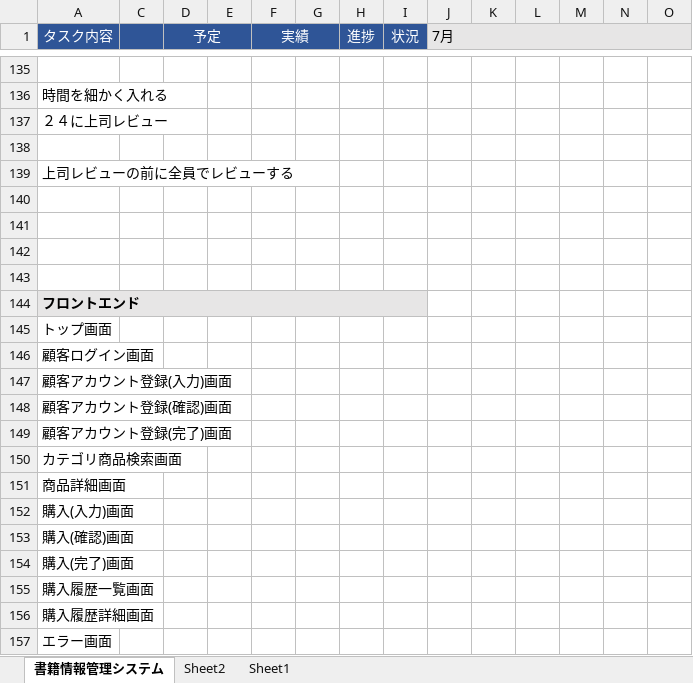
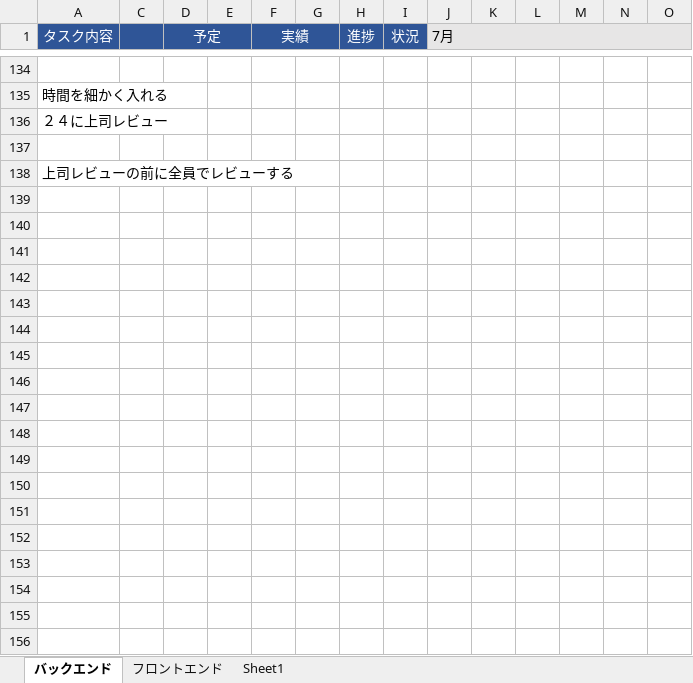
Before and after one commit to kanavii3333/ec-b, an Excel workbook: plan/wbs/wbs.xlsx, sheet バックエンド, drawn as a sheet; only a part is shown, gaps mark what is left out; values as stored, in another font and other column widths than the file's, no borders; charts and pictures not drawn; rows hold the shown columns only; the diff covers the shown part only; the diff names each change by its address in the sheet, - before the commit and + after, or states it on an @@ line.

```diff
--- a/plan/wbs/wbs.xlsx (sheet バックエンド)
+++ b/plan/wbs/wbs.xlsx (sheet バックエンド)
-sheet tab: 書籍情報管理システム
+sheet tab: バックエンド
-sheet tab: Sheet2
+sheet tab: フロントエンド
-row 140: (empty)
-row 141: (empty)
-row 142: (empty)
-row 143: (empty)
-row 144: フロントエンド
-row 145: トップ画面
-row 146: 顧客ログイン画面
-row 147: 顧客アカウント登録(入力)画面
-row 148: 顧客アカウント登録(確認)画面
-row 149: 顧客アカウント登録(完了)画面
-row 150: カテゴリ商品検索画面
-row 151: 商品詳細画面
-row 152: 購入(入力)画面
-row 153: 購入(確認)画面
-row 154: 購入(完了)画面
-row 155: 購入履歴一覧画面
-row 156: 購入履歴詳細画面
-row 157: エラー画面
```
Also changed, not shown: 1 removed row and 43 edited cells elsewhere in this sheet, sheet フロントエンド, charts or pictures, 2 other files.
